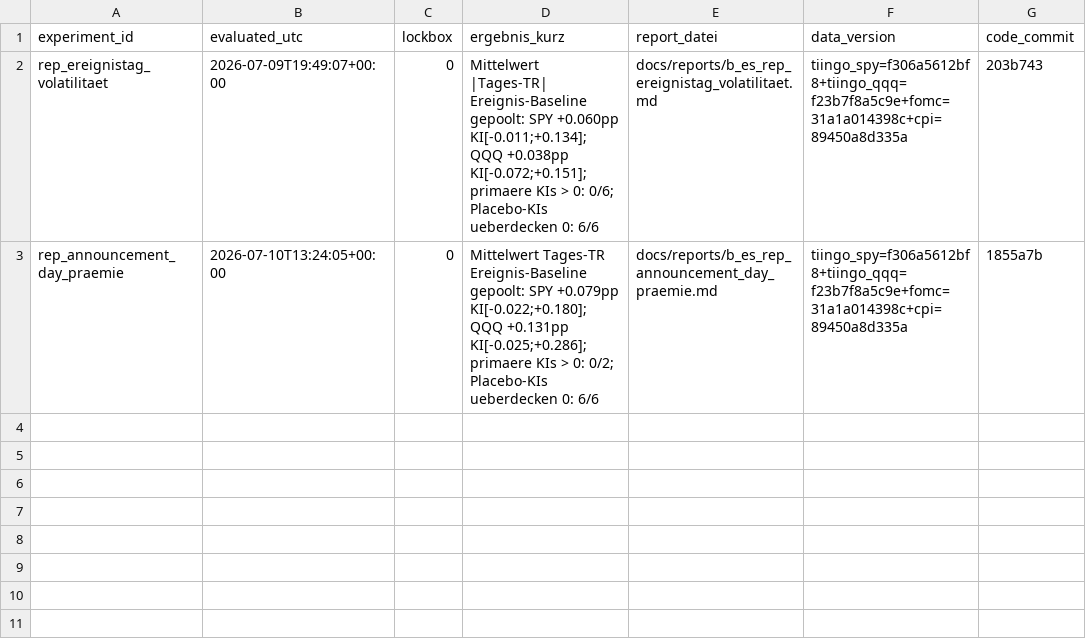
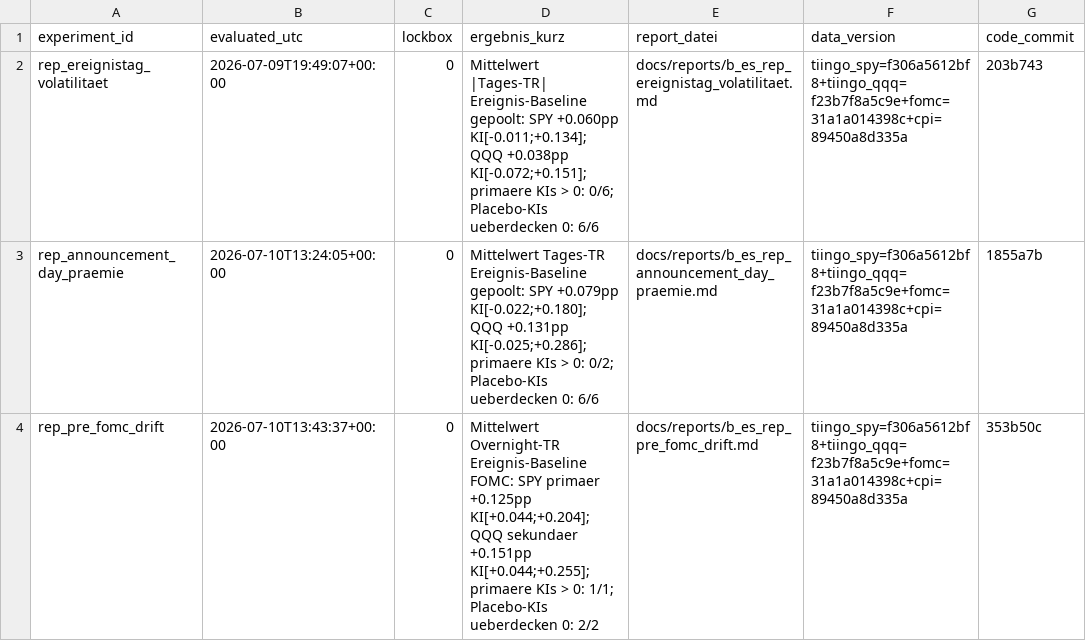
Before and after one commit to paulhlbg/market-intelligence-agent, a CSV file: registry/auswertungen.csv, drawn as a sheet; the diff names each change by its address in the sheet, - before the commit and + after, or states it on an @@ line.

```diff
--- a/registry/auswertungen.csv
+++ b/registry/auswertungen.csv
+row 4: rep_pre_fomc_drift | 2026-07-10T13:43:37+00:00 | 0 | Mittelwert Overnight-TR Ereignis-Baseline FOMC: SPY primaer +0.125pp KI[+0.044;+0.204]; QQQ sekundaer +0.151pp KI[+0.044;+0.255]; primaere KIs > 0: 1/1; Placebo-KIs ueberdecken 0: 2/2 | docs/reports/b_es_rep_pre_fomc_drift.md | tiingo_spy=f306a5612bf8+tiingo_qqq=f23b7f8a5c9e+fomc=31a1a014398c+cpi=89450a8d335a | 353b50c
```
Also changed, not shown: 2 other files.
